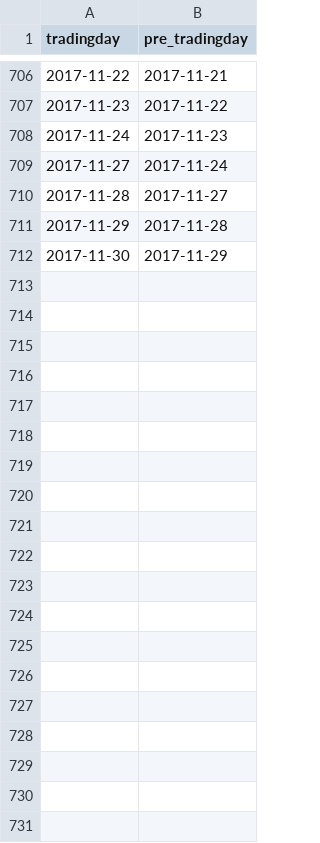
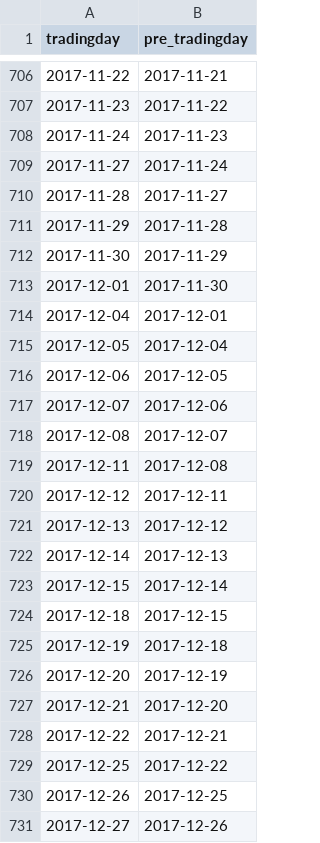
Before and after one commit to rafs/OptVolTrading, a CSV file: data/tradingdays.csv, drawn as a sheet; only a part is shown, gaps mark what is left out; the diff covers the shown part only.

```diff
--- a/data/tradingdays.csv
+++ b/data/tradingdays.csv
@@ -712 +712,20 @@ tradingday,pre_tradingday
 2017-11-30,2017-11-29
+2017-12-01,2017-11-30
+2017-12-04,2017-12-01
+2017-12-05,2017-12-04
+2017-12-06,2017-12-05
+2017-12-07,2017-12-06
+2017-12-08,2017-12-07
+2017-12-11,2017-12-08
+2017-12-12,2017-12-11
+2017-12-13,2017-12-12
+2017-12-14,2017-12-13
+2017-12-15,2017-12-14
+2017-12-18,2017-12-15
+2017-12-19,2017-12-18
+2017-12-20,2017-12-19
+2017-12-21,2017-12-20
+2017-12-22,2017-12-21
+2017-12-25,2017-12-22
+2017-12-26,2017-12-25
+2017-12-27,2017-12-26
```
Also changed, not shown: 49 added rows elsewhere in this file, data/Historical_Vol.csv, data/riskfree.csv, 8 other files.
